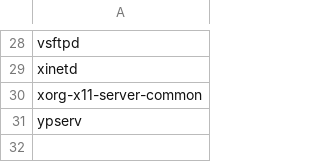
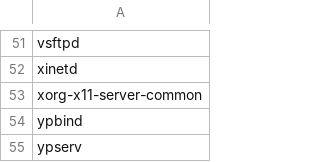
Before and after one commit to svet-se/content, a CSV file: rhel7/templates/csv/packages_removed.csv, drawn as a sheet; only a part is shown, gaps mark what is left out; the diff covers the shown part only.

```diff
--- a/rhel7/templates/csv/packages_removed.csv
+++ b/rhel7/templates/csv/packages_removed.csv
@@ -30,2 +53,3 @@ xinetd
 xorg-x11-server-common
+ypbind
 ypserv
```
Also changed, not shown: 23 added rows and 1 moved row elsewhere in this file, 32 other files.
